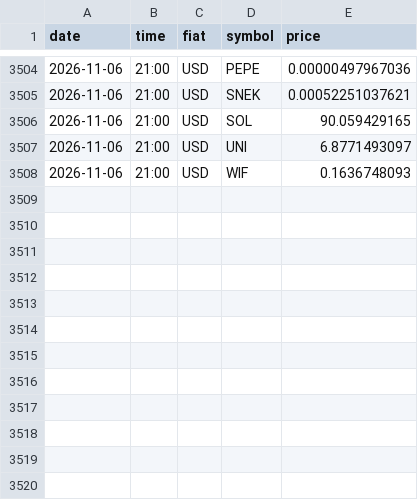
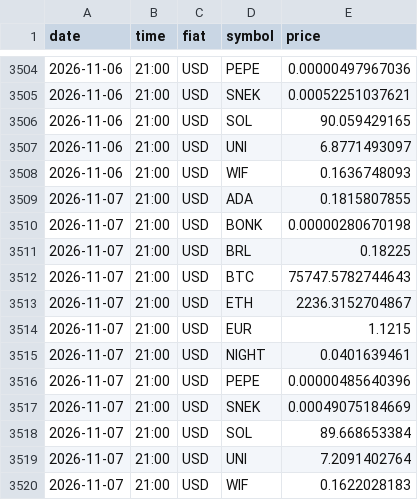
Before and after one commit to shape3hifter/CryptoArbitragePortal, a CSV file: data.csv, drawn as a sheet; only a part is shown, gaps mark what is left out.

```diff
--- a/data.csv
+++ b/data.csv
@@ -3508 +3508,13 @@ date,time,fiat,symbol,price
 2026-11-06,21:00,USD,WIF,0.1636748093
+2026-11-07,21:00,USD,ADA,0.1815807855
+2026-11-07,21:00,USD,BONK,0.00000280670198
+2026-11-07,21:00,USD,BRL,0.18225
+2026-11-07,21:00,USD,BTC,75747.5782744643
+2026-11-07,21:00,USD,ETH,2236.3152704867
+2026-11-07,21:00,USD,EUR,1.1215
+2026-11-07,21:00,USD,NIGHT,0.0401639461
+2026-11-07,21:00,USD,PEPE,0.00000485640396
+2026-11-07,21:00,USD,SNEK,0.00049075184669
+2026-11-07,21:00,USD,SOL,89.668653384
+2026-11-07,21:00,USD,UNI,7.2091402764
+2026-11-07,21:00,USD,WIF,0.1622028183
```
Also changed, not shown: 1 other file.
